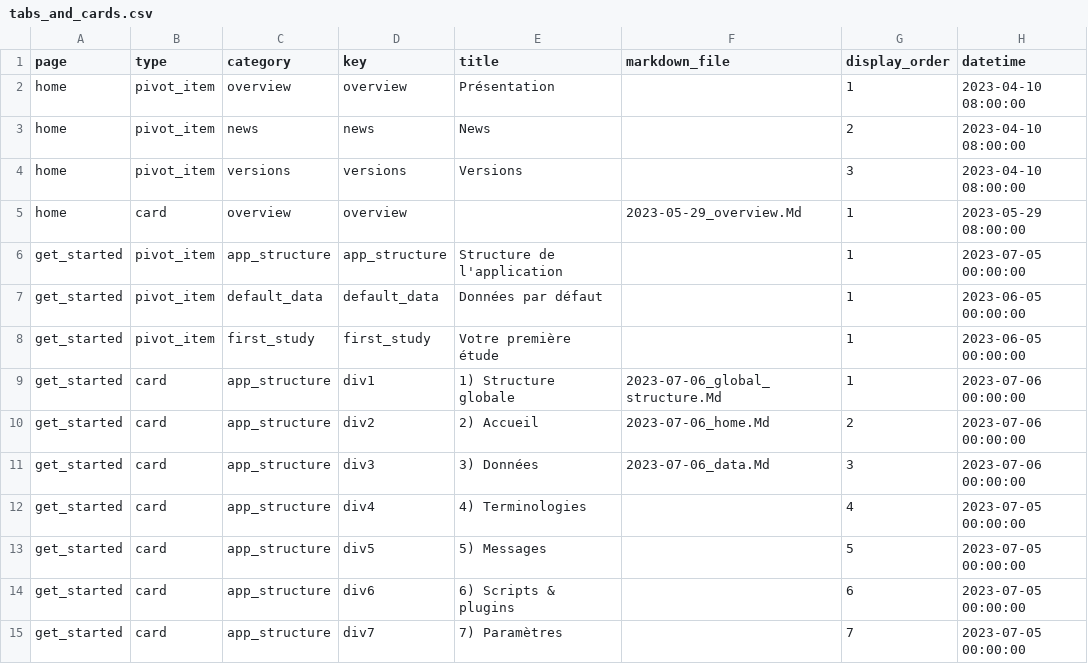
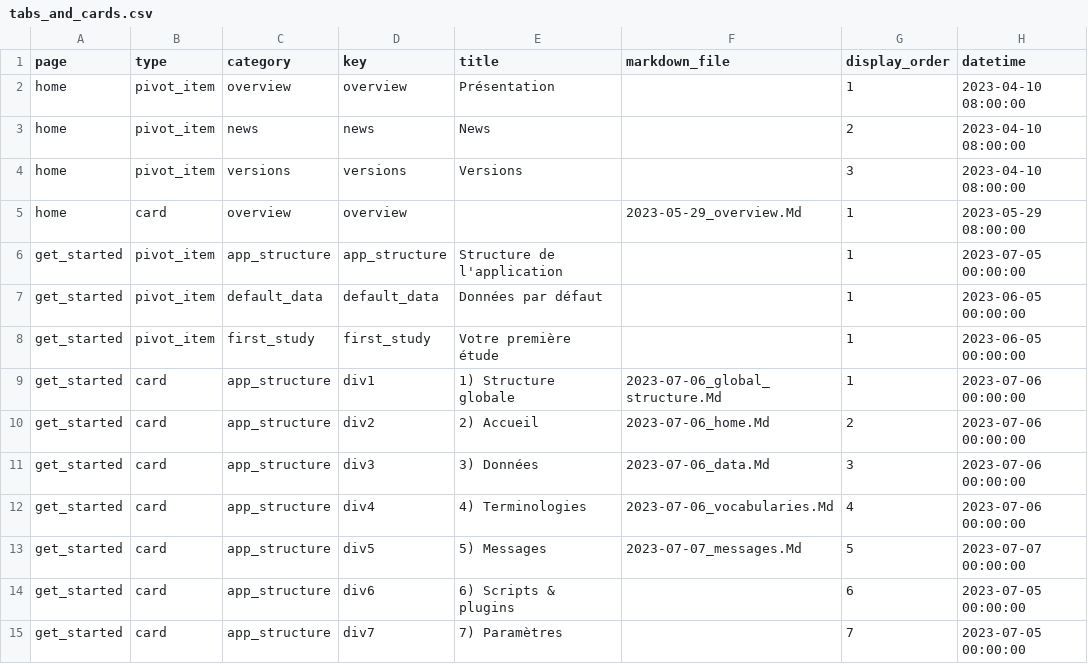
Before and after one commit to BorisDelange/LinkR-content, a CSV file: home/fr/tabs_and_cards.csv, drawn as a sheet.

```diff
--- a/home/fr/tabs_and_cards.csv
+++ b/home/fr/tabs_and_cards.csv
@@ -11,4 +11,4 @@ get_started,card,app_structure,div2,2) Accueil,2023-07-06_home.Md,2,2023-07-06 0
 get_started,card,app_structure,div3,3) Données,2023-07-06_data.Md,3,2023-07-06 00:00:00
-get_started,card,app_structure,div4,4) Terminologies,,4,2023-07-05 00:00:00
-get_started,card,app_structure,div5,5) Messages,,5,2023-07-05 00:00:00
+get_started,card,app_structure,div4,4) Terminologies,2023-07-06_vocabularies.Md,4,2023-07-06 00:00:00
+get_started,card,app_structure,div5,5) Messages,2023-07-07_messages.Md,5,2023-07-07 00:00:00
 get_started,card,app_structure,div6,6) Scripts & plugins,,6,2023-07-05 00:00:00
```
Also changed, not shown: 7 other files.
